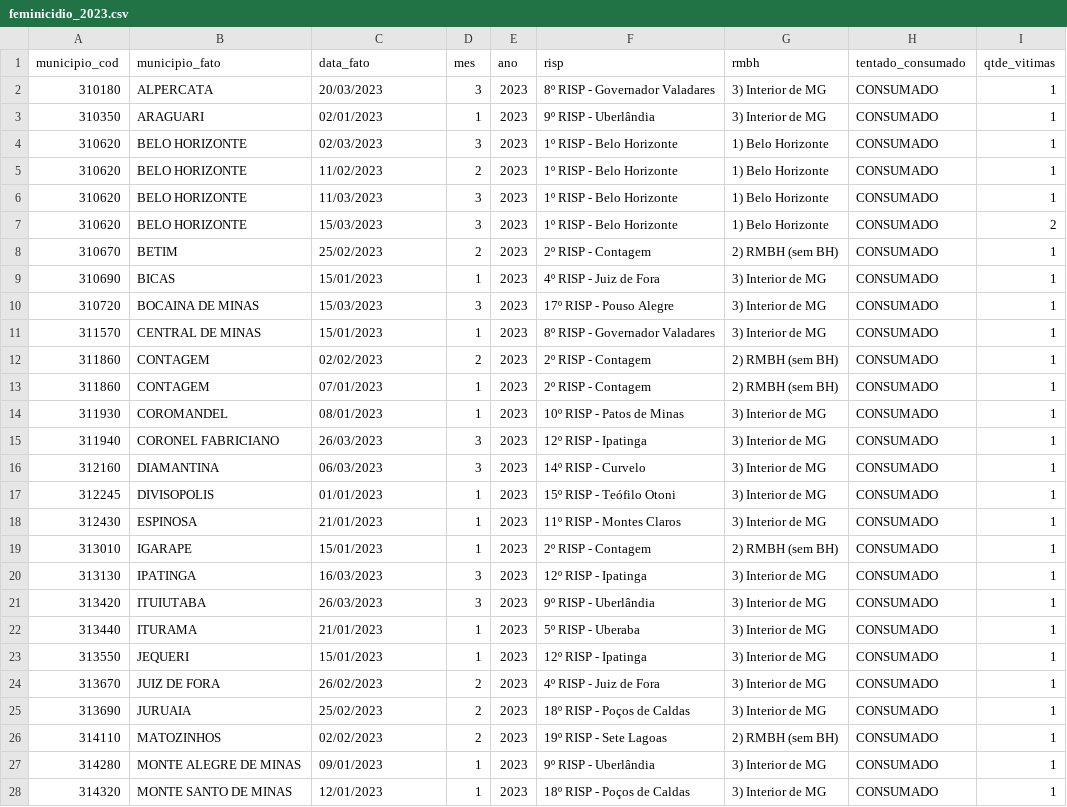
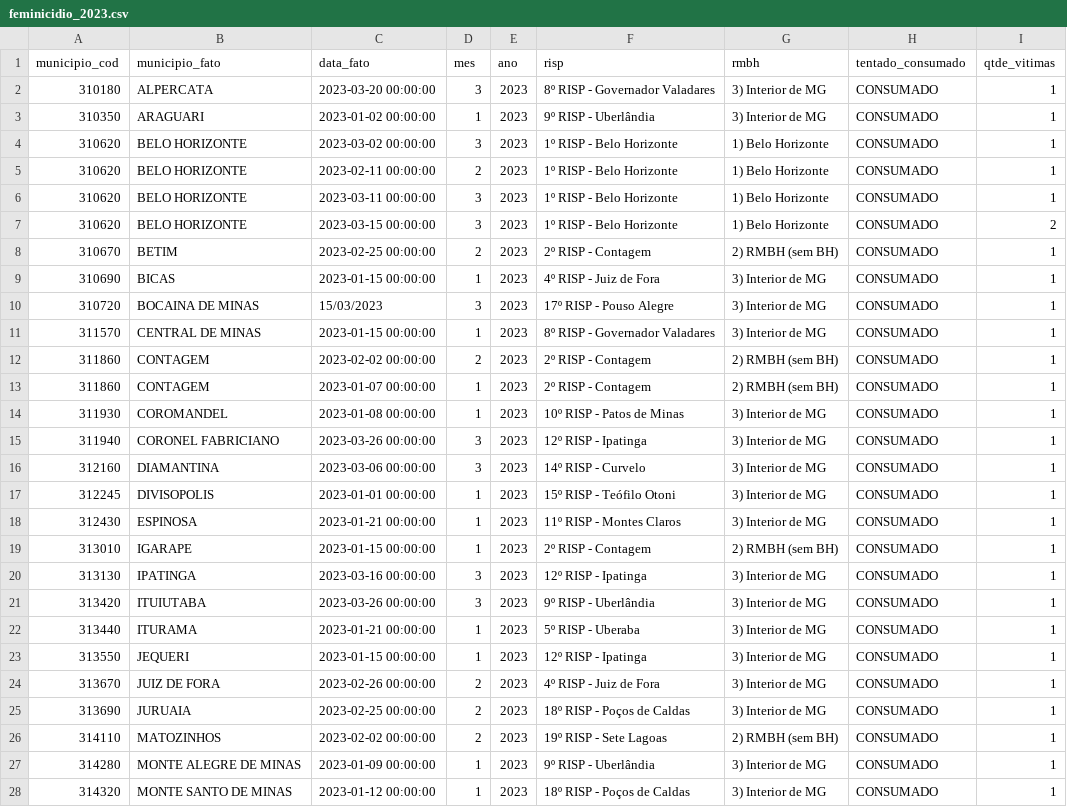
Before and after one commit to cassiasamp/violencia-contra-mulher, a CSV file: data/feminicidio_2023.csv, drawn as a sheet; only a part is shown; the diff covers the shown part only.

```diff
--- a/data/feminicidio_2023.csv
+++ b/data/feminicidio_2023.csv
@@ -1,28 +1,28 @@
 municipio_cod;municipio_fato;data_fato;mes;ano;risp;rmbh;tentado_consumado;qtde_vitimas
-310180;ALPERCATA;20/03/2023;3;2023;8º RISP - Governador Valadares;3) Interior de MG;CONSUMADO;1
-310350;ARAGUARI;02/01/2023;1;2023;9º RISP - Uberlândia;3) Interior de MG;CONSUMADO;1
-310620;BELO HORIZONTE;02/03/2023;3;2023;1º RISP - Belo Horizonte;1) Belo Horizonte;CONSUMADO;1
-310620;BELO HORIZONTE;11/02/2023;2;2023;1º RISP - Belo Horizonte;1) Belo Horizonte;CONSUMADO;1
-310620;BELO HORIZONTE;11/03/2023;3;2023;1º RISP - Belo Horizonte;1) Belo Horizonte;CONSUMADO;1
-310620;BELO HORIZONTE;15/03/2023;3;2023;1º RISP - Belo Horizonte;1) Belo Horizonte;CONSUMADO;2
-310670;BETIM;25/02/2023;2;2023;2º RISP - Contagem;2) RMBH (sem BH);CONSUMADO;1
-310690;BICAS;15/01/2023;1;2023;4º RISP - Juiz de Fora;3) Interior de MG;CONSUMADO;1
+310180;ALPERCATA;2023-03-20 00:00:00;3;2023;8º RISP - Governador Valadares;3) Interior de MG;CONSUMADO;1
+310350;ARAGUARI;2023-01-02 00:00:00;1;2023;9º RISP - Uberlândia;3) Interior de MG;CONSUMADO;1
+310620;BELO HORIZONTE;2023-03-02 00:00:00;3;2023;1º RISP - Belo Horizonte;1) Belo Horizonte;CONSUMADO;1
+310620;BELO HORIZONTE;2023-02-11 00:00:00;2;2023;1º RISP - Belo Horizonte;1) Belo Horizonte;CONSUMADO;1
+310620;BELO HORIZONTE;2023-03-11 00:00:00;3;2023;1º RISP - Belo Horizonte;1) Belo Horizonte;CONSUMADO;1
+310620;BELO HORIZONTE;2023-03-15 00:00:00;3;2023;1º RISP - Belo Horizonte;1) Belo Horizonte;CONSUMADO;2
+310670;BETIM;2023-02-25 00:00:00;2;2023;2º RISP - Contagem;2) RMBH (sem BH);CONSUMADO;1
+310690;BICAS;2023-01-15 00:00:00;1;2023;4º RISP - Juiz de Fora;3) Interior de MG;CONSUMADO;1
 310720;BOCAINA DE MINAS;15/03/2023;3;2023;17º RISP - Pouso Alegre;3) Interior de MG;CONSUMADO;1
-311570;CENTRAL DE MINAS;15/01/2023;1;2023;8º RISP - Governador Valadares;3) Interior de MG;CONSUMADO;1
-311860;CONTAGEM;02/02/2023;2;2023;2º RISP - Contagem;2) RMBH (sem BH);CONSUMADO;1
-311860;CONTAGEM;07/01/2023;1;2023;2º RISP - Contagem;2) RMBH (sem BH);CONSUMADO;1
-311930;COROMANDEL;08/01/2023;1;2023;10º RISP - Patos de Minas;3) Interior de MG;CONSUMADO;1
-311940;CORONEL FABRICIANO;26/03/2023;3;2023;12º RISP - Ipatinga;3) Interior de MG;CONSUMADO;1
-312160;DIAMANTINA;06/03/2023;3;2023;14º RISP - Curvelo;3) Interior de MG;CONSUMADO;1
-312245;DIVISOPOLIS;01/01/2023;1;2023;15º RISP - Teófilo Otoni;3) Interior de MG;CONSUMADO;1
-312430;ESPINOSA;21/01/2023;1;2023;11º RISP - Montes Claros;3) Interior de MG;CONSUMADO;1
-313010;IGARAPE;15/01/2023;1;2023;2º RISP - Contagem;2) RMBH (sem BH);CONSUMADO;1
-313130;IPATINGA;16/03/2023;3;2023;12º RISP - Ipatinga;3) Interior de MG;CONSUMADO;1
-313420;ITUIUTABA;26/03/2023;3;2023;9º RISP - Uberlândia;3) Interior de MG;CONSUMADO;1
-313440;ITURAMA;21/01/2023;1;2023;5º RISP - Uberaba;3) Interior de MG;CONSUMADO;1
-313550;JEQUERI;15/01/2023;1;2023;12º RISP - Ipatinga;3) Interior de MG;CONSUMADO;1
-313670;JUIZ DE FORA;26/02/2023;2;2023;4º RISP - Juiz de Fora;3) Interior de MG;CONSUMADO;1
-313690;JURUAIA;25/02/2023;2;2023;18º RISP - Poços de Caldas;3) Interior de MG;CONSUMADO;1
-314110;MATOZINHOS;02/02/2023;2;2023;19º RISP - Sete Lagoas;2) RMBH (sem BH);CONSUMADO;1
-314280;MONTE ALEGRE DE MINAS;09/01/2023;1;2023;9º RISP - Uberlândia;3) Interior de MG;CONSUMADO;1
-314320;MONTE SANTO DE MINAS;12/01/2023;1;2023;18º RISP - Poços de Caldas;3) Interior de MG;CONSUMADO;1
+311570;CENTRAL DE MINAS;2023-01-15 00:00:00;1;2023;8º RISP - Governador Valadares;3) Interior de MG;CONSUMADO;1
+311860;CONTAGEM;2023-02-02 00:00:00;2;2023;2º RISP - Contagem;2) RMBH (sem BH);CONSUMADO;1
+311860;CONTAGEM;2023-01-07 00:00:00;1;2023;2º RISP - Contagem;2) RMBH (sem BH);CONSUMADO;1
+311930;COROMANDEL;2023-01-08 00:00:00;1;2023;10º RISP - Patos de Minas;3) Interior de MG;CONSUMADO;1
+311940;CORONEL FABRICIANO;2023-03-26 00:00:00;3;2023;12º RISP - Ipatinga;3) Interior de MG;CONSUMADO;1
+312160;DIAMANTINA;2023-03-06 00:00:00;3;2023;14º RISP - Curvelo;3) Interior de MG;CONSUMADO;1
+312245;DIVISOPOLIS;2023-01-01 00:00:00;1;2023;15º RISP - Teófilo Otoni;3) Interior de MG;CONSUMADO;1
+312430;ESPINOSA;2023-01-21 00:00:00;1;2023;11º RISP - Montes Claros;3) Interior de MG;CONSUMADO;1
+313010;IGARAPE;2023-01-15 00:00:00;1;2023;2º RISP - Contagem;2) RMBH (sem BH);CONSUMADO;1
+313130;IPATINGA;2023-03-16 00:00:00;3;2023;12º RISP - Ipatinga;3) Interior de MG;CONSUMADO;1
+313420;ITUIUTABA;2023-03-26 00:00:00;3;2023;9º RISP - Uberlândia;3) Interior de MG;CONSUMADO;1
+313440;ITURAMA;2023-01-21 00:00:00;1;2023;5º RISP - Uberaba;3) Interior de MG;CONSUMADO;1
+313550;JEQUERI;2023-01-15 00:00:00;1;2023;12º RISP - Ipatinga;3) Interior de MG;CONSUMADO;1
+313670;JUIZ DE FORA;2023-02-26 00:00:00;2;2023;4º RISP - Juiz de Fora;3) Interior de MG;CONSUMADO;1
+313690;JURUAIA;2023-02-25 00:00:00;2;2023;18º RISP - Poços de Caldas;3) Interior de MG;CONSUMADO;1
+314110;MATOZINHOS;2023-02-02 00:00:00;2;2023;19º RISP - Sete Lagoas;2) RMBH (sem BH);CONSUMADO;1
+314280;MONTE ALEGRE DE MINAS;2023-01-09 00:00:00;1;2023;9º RISP - Uberlândia;3) Interior de MG;CONSUMADO;1
+314320;MONTE SANTO DE MINAS;2023-01-12 00:00:00;1;2023;18º RISP - Poços de Caldas;3) Interior de MG;CONSUMADO;1
```
Also changed, not shown: 11 edited cells elsewhere in this file.
